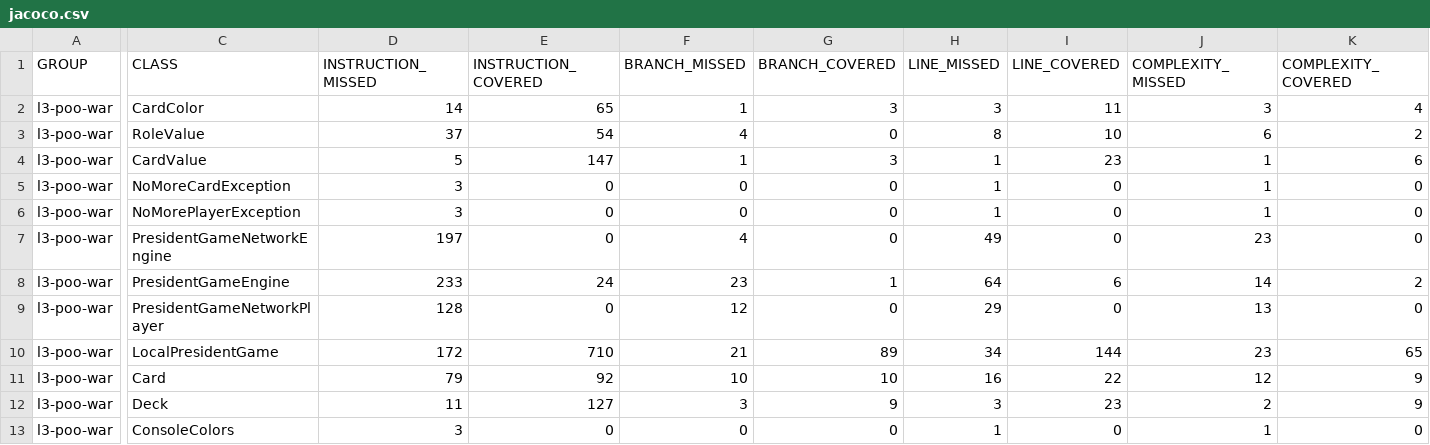
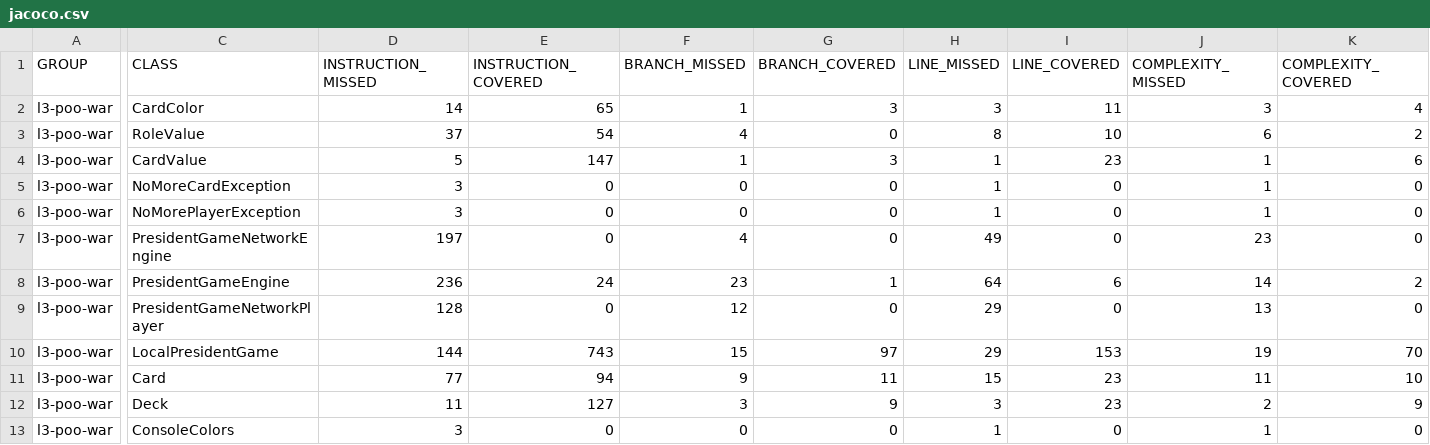
Before and after one commit to samosaaa/PRESIDENT-L3, a CSV file: target/site/jacoco/jacoco.csv, drawn as a sheet; only a part is shown, gaps mark what is left out; the diff names each change by its address in the sheet, - before the commit and + after, or states it on an @@ line.

```diff
--- a/target/site/jacoco/jacoco.csv
+++ b/target/site/jacoco/jacoco.csv
-D8 (INSTRUCTION_MISSED): 233
+D8 (INSTRUCTION_MISSED): 236
-D10 (INSTRUCTION_MISSED): 172
+D10 (INSTRUCTION_MISSED): 144
-E10 (INSTRUCTION_COVERED): 710
+E10 (INSTRUCTION_COVERED): 743
-F10 (BRANCH_MISSED): 21
+F10 (BRANCH_MISSED): 15
-G10 (BRANCH_COVERED): 89
+G10 (BRANCH_COVERED): 97
-H10 (LINE_MISSED): 34
+H10 (LINE_MISSED): 29
-I10 (LINE_COVERED): 144
+I10 (LINE_COVERED): 153
-J10 (COMPLEXITY_MISSED): 23
+J10 (COMPLEXITY_MISSED): 19
-K10 (COMPLEXITY_COVERED): 65
+K10 (COMPLEXITY_COVERED): 70
-D11 (INSTRUCTION_MISSED): 79
+D11 (INSTRUCTION_MISSED): 77
-E11 (INSTRUCTION_COVERED): 92
+E11 (INSTRUCTION_COVERED): 94
-F11 (BRANCH_MISSED): 10
+F11 (BRANCH_MISSED): 9
-G11 (BRANCH_COVERED): 10
+G11 (BRANCH_COVERED): 11
-H11 (LINE_MISSED): 16
+H11 (LINE_MISSED): 15
-I11 (LINE_COVERED): 22
+I11 (LINE_COVERED): 23
-J11 (COMPLEXITY_MISSED): 12
+J11 (COMPLEXITY_MISSED): 11
-K11 (COMPLEXITY_COVERED): 9
+K11 (COMPLEXITY_COVERED): 10
```
Also changed, not shown: 25 other files.
